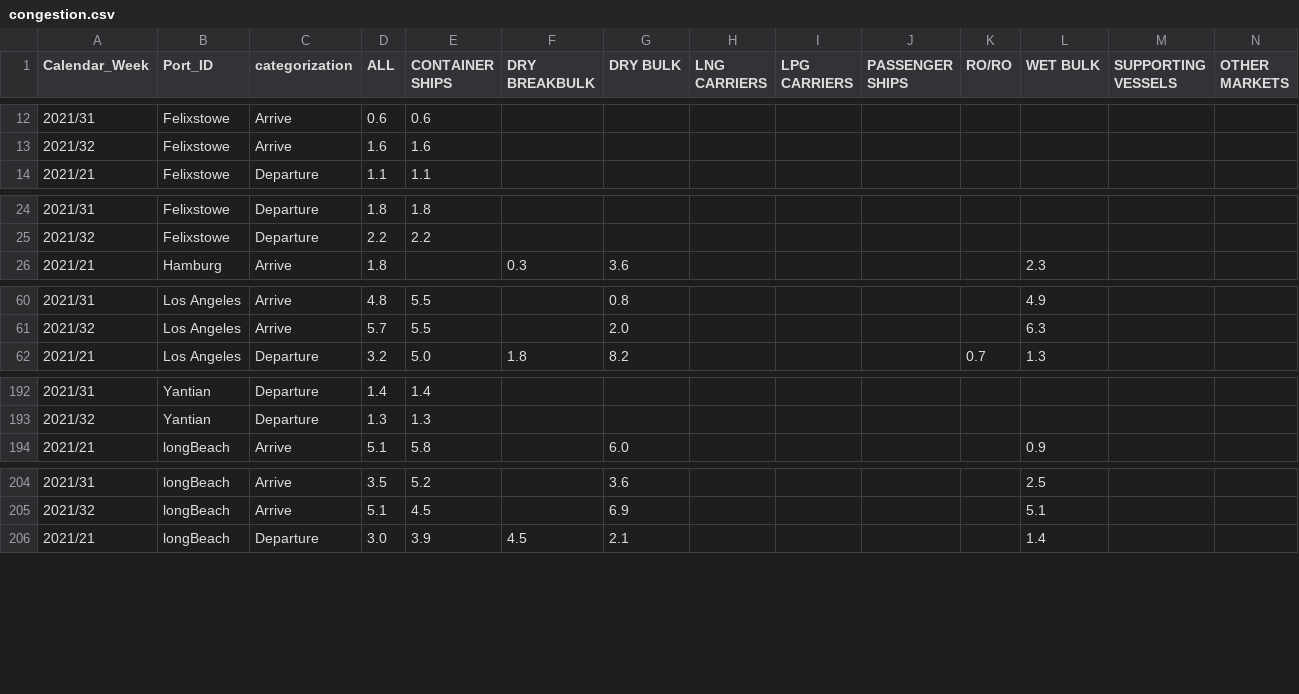
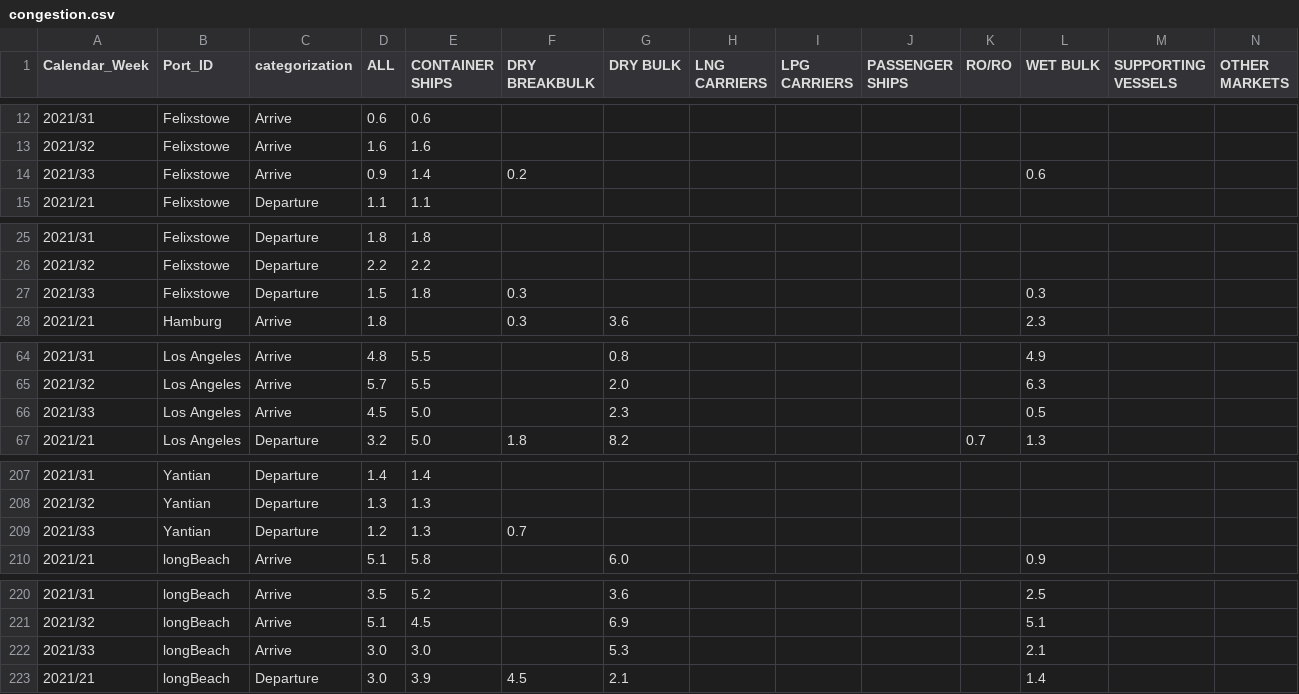
Before and after one commit to b9907051/iphone, a CSV file: static/data/Shipping/congestion.csv, drawn as a sheet; only a part is shown, gaps mark what is left out; the diff covers the shown part only.

```diff
--- a/static/data/Shipping/congestion.csv
+++ b/static/data/Shipping/congestion.csv
@@ -13,2 +13,3 @@ Calendar_Week,Port_ID,categorization,ALL,CONTAINER SHIPS,DRY BREAKBULK,DRY BULK,
 2021/32,Felixstowe,Arrive,1.6,1.6,,,,,,,,,
+2021/33,Felixstowe,Arrive,0.9,1.4,0.2,,,,,,0.6,,
 2021/21,Felixstowe,Departure,1.1,1.1,,,,,,,,,
@@ -25,2 +26,3 @@ Calendar_Week,Port_ID,categorization,ALL,CONTAINER SHIPS,DRY BREAKBULK,DRY BULK,
 2021/32,Felixstowe,Departure,2.2,2.2,,,,,,,,,
+2021/33,Felixstowe,Departure,1.5,1.8,0.3,,,,,,0.3,,
 2021/21,Hamburg,Arrive,1.8,,0.3,3.6,,,,,2.3,,
@@ -61,2 +65,3 @@ Calendar_Week,Port_ID,categorization,ALL,CONTAINER SHIPS,DRY BREAKBULK,DRY BULK,
 2021/32,Los Angeles,Arrive,5.7,5.5,,2.0,,,,,6.3,,
+2021/33,Los Angeles,Arrive,4.5,5.0,,2.3,,,,,0.5,,
 2021/21,Los Angeles,Departure,3.2,5.0,1.8,8.2,,,,0.7,1.3,,
@@ -193,2 +208,3 @@ Calendar_Week,Port_ID,categorization,ALL,CONTAINER SHIPS,DRY BREAKBULK,DRY BULK,
 2021/32,Yantian,Departure,1.3,1.3,,,,,,,,,
+2021/33,Yantian,Departure,1.2,1.3,0.7,,,,,,,,
 2021/21,longBeach,Arrive,5.1,5.8,,6.0,,,,,0.9,,
@@ -205,2 +221,3 @@ Calendar_Week,Port_ID,categorization,ALL,CONTAINER SHIPS,DRY BREAKBULK,DRY BULK,
 2021/32,longBeach,Arrive,5.1,4.5,,6.9,,,,,5.1,,
+2021/33,longBeach,Arrive,3.0,3.0,,5.3,,,,,2.1,,
 2021/21,longBeach,Departure,3.0,3.9,4.5,2.1,,,,,1.4,,
```
Also changed, not shown: 13 added rows elsewhere in this file, 1 other file.
